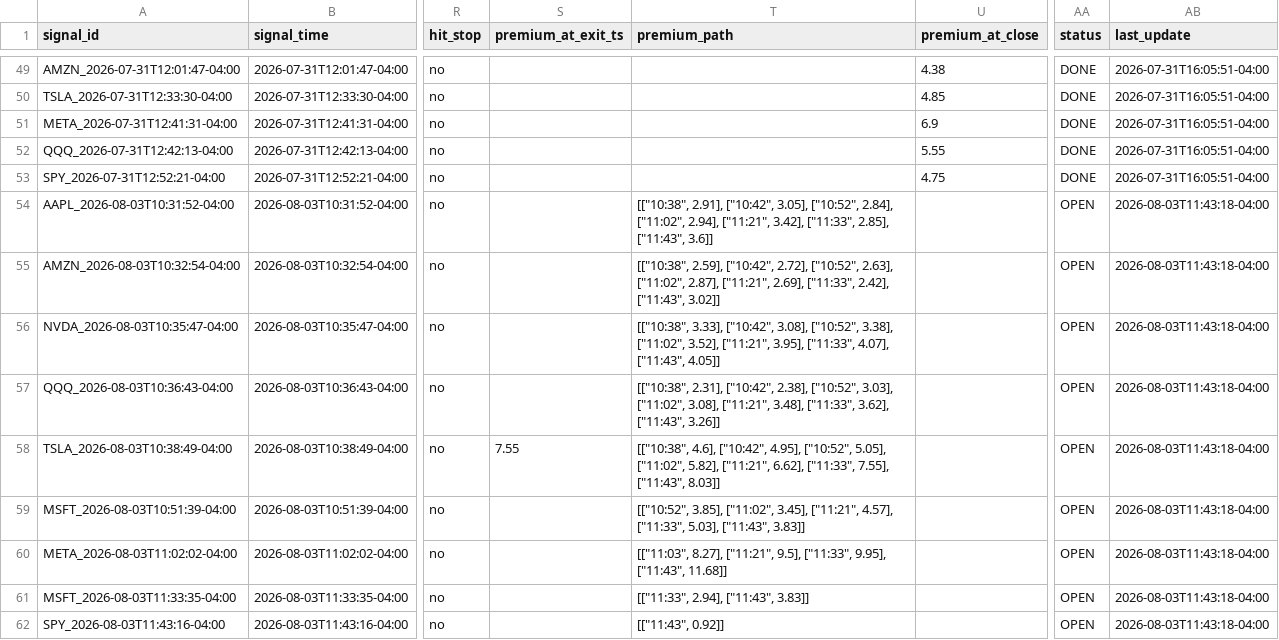
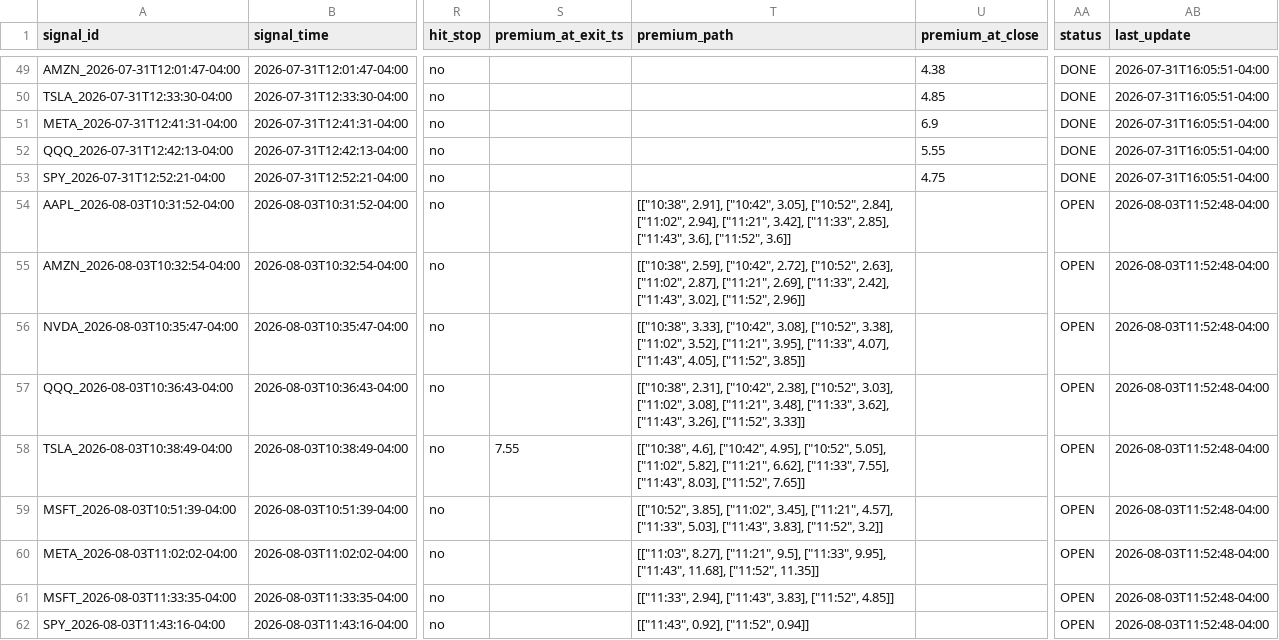
Before and after one commit to xel0irg/stock-ai-bot, a CSV file: backtest/paper_trades.csv, drawn as a sheet; only a part is shown, gaps mark what is left out; the diff names each change by its address in the sheet, - before the commit and + after, or states it on an @@ line.

```diff
--- a/backtest/paper_trades.csv
+++ b/backtest/paper_trades.csv
-T54 (premium_path): …2.85], ["11:43", 3.6]]
+T54 (premium_path): …2.85], ["11:43", 3.6], ["11:52", 3.6]]
-AB54:AB62 (last_update): 2026-08-03T11:43:18-04:00
+AB54:AB62 (last_update): 2026-08-03T11:52:48-04:00
-T55 (premium_path): …2.42], ["11:43", 3.02]]
+T55 (premium_path): …2.42], ["11:43", 3.02], ["11:52", 2.96]]
-T56 (premium_path): …4.07], ["11:43", 4.05]]
+T56 (premium_path): …4.07], ["11:43", 4.05], ["11:52", 3.85]]
-T57 (premium_path): …3.62], ["11:43", 3.26]]
+T57 (premium_path): …3.62], ["11:43", 3.26], ["11:52", 3.33]]
-T58 (premium_path): …7.55], ["11:43", 8.03]]
+T58 (premium_path): …7.55], ["11:43", 8.03], ["11:52", 7.65]]
-T59 (premium_path): …5.03], ["11:43", 3.83]]
+T59 (premium_path): …5.03], ["11:43", 3.83], ["11:52", 3.2]]
-T60 (premium_path): …9.95], ["11:43", 11.68]]
+T60 (premium_path): …9.95], ["11:43", 11.68], ["11:52", 11.35]]
-T61 (premium_path): [["11:33", 2.94], ["11:43", 3.83]]
+T61 (premium_path): [["11:33", 2.94], ["11:43", 3.83], ["11:52", 4.85]]
-T62 (premium_path): [["11:43", 0.92]]
+T62 (premium_path): [["11:43", 0.92], ["11:52", 0.94]]
```
Also changed, not shown: backtest/signals_log.csv, 2 other files.
